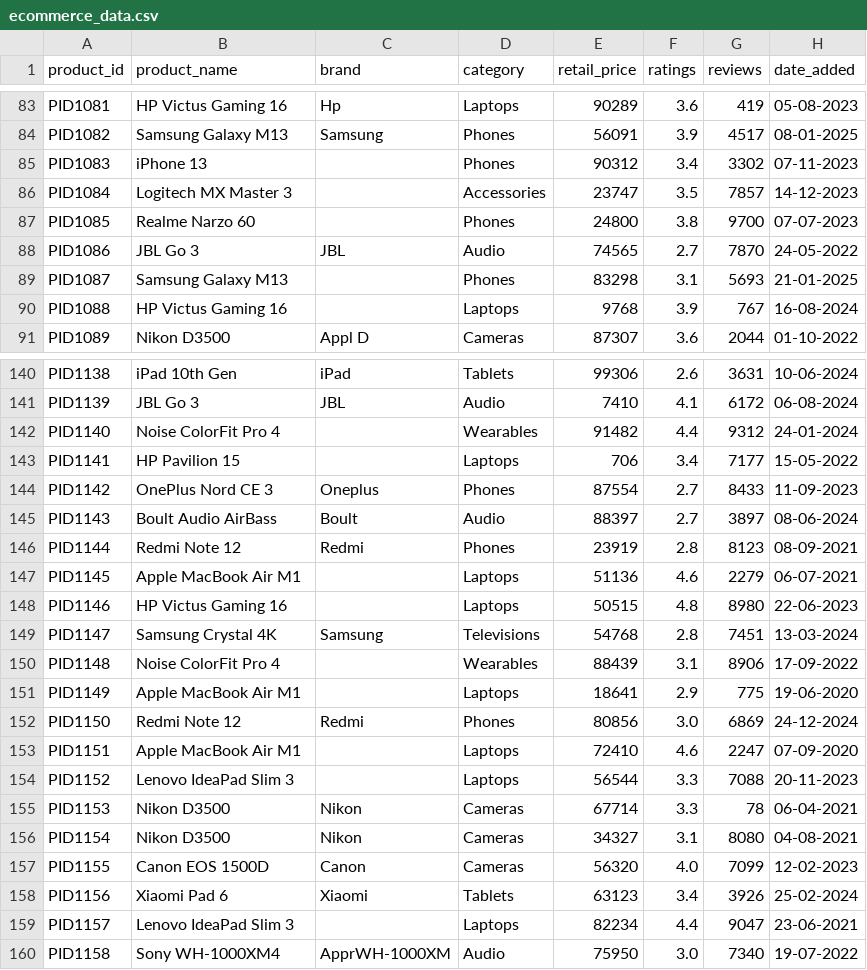
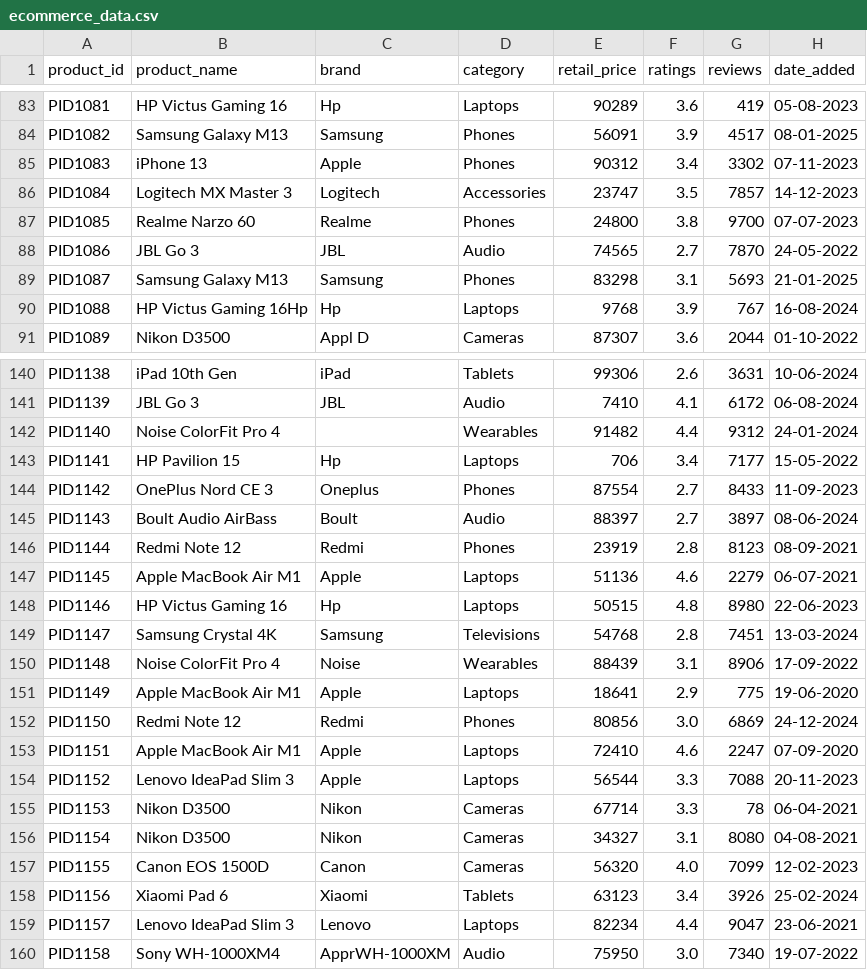
Before and after one commit to Ashish-s2/ecommerce-price-analysis, a CSV file: ecommerce_data.csv, drawn as a sheet; only a part is shown, gaps mark what is left out; the diff covers the shown part only; the diff names each change by its address in the sheet, - before the commit and + after, or states it on an @@ line.

Commit message:
Update ecommerce_data.csv

```diff
--- a/ecommerce_data.csv
+++ b/ecommerce_data.csv
-C85 (brand): (empty)
+C85 (brand): Apple
-C86 (brand): (empty)
+C86 (brand): Logitech
-C87 (brand): (empty)
+C87 (brand): Realme
-C89 (brand): (empty)
+C89 (brand): Samsung
-B90 (product_name): HP Victus Gaming 16
+B90 (product_name): HP Victus Gaming 16Hp
-C90 (brand): (empty)
+C90 (brand): Hp
-C143 (brand): (empty)
+C143 (brand): Hp
-C147 (brand): (empty)
+C147 (brand): Apple
-C148 (brand): (empty)
+C148 (brand): Hp
-C150 (brand): (empty)
+C150 (brand): Noise
-C151 (brand): (empty)
+C151 (brand): Apple
-C153:C154 (brand): (empty)
+C153:C154 (brand): Apple
-C159 (brand): (empty)
+C159 (brand): Lenovo
```
Also changed, not shown: 23 edited cells elsewhere in this file.
